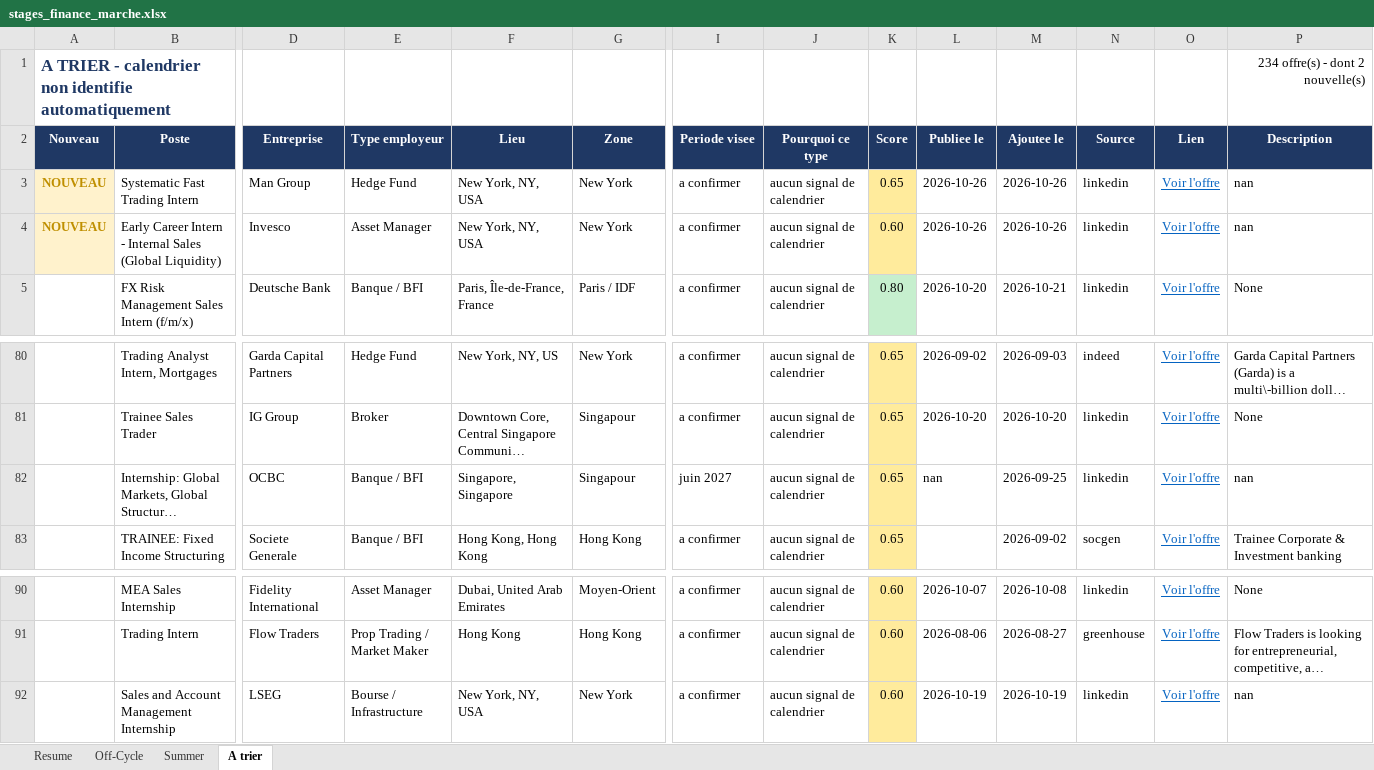
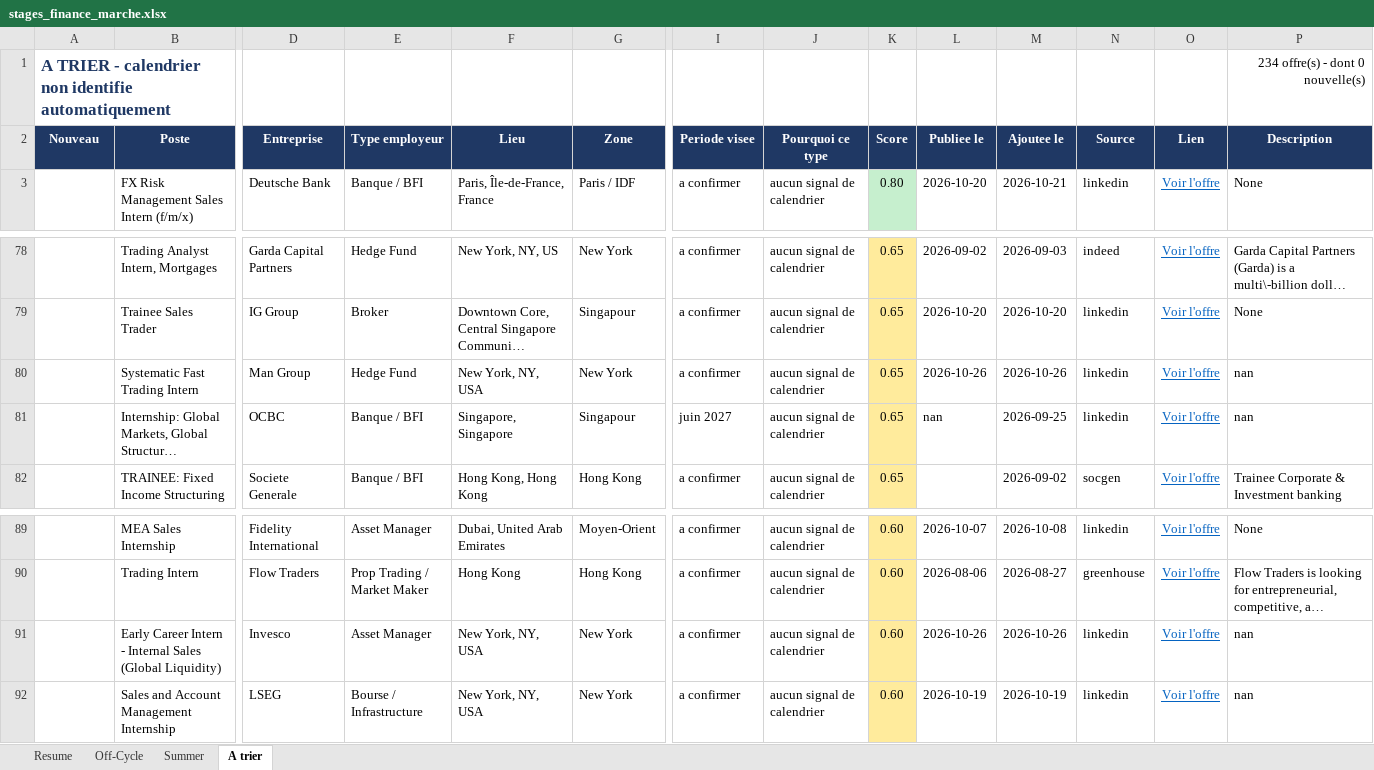
Before and after one commit to sasa2302/finance-internship-scraper, an Excel workbook: data/stages_finance_marche.xlsx, sheet A trier, drawn as a sheet; only a part is shown, gaps mark what is left out; long unchanged cells end in …; values as stored, in another font and other column widths than the file's, no borders; removed rows and columns are numbered as before the commit, all else as after; rows hold the shown columns only; the diff names each change by its address in the sheet, - before the commit and + after, or states it on an @@ line.

```diff
--- a/data/stages_finance_marche.xlsx (sheet A trier)
+++ b/data/stages_finance_marche.xlsx (sheet A trier)
-P1 (Description): 234 offre(s) - dont 2 nouvelle(s)
+P1 (Description): 234 offre(s) - dont 0 nouvelle(s)
-row 3: NOUVEAU | Systematic Fast Trading Intern | Man Group | Hedge Fund | New York, NY, USA | New York | a confirmer | aucun signal de calendrier | 0.65 | 2026-10-26 | 2026-10-26 | linkedin | Voir l'offre | nan
-row 4: NOUVEAU | Early Career Intern - Internal Sales (Global Liquidity) | Invesco | Asset Manager | New York, NY, USA | New York | a confirmer | aucun signal de calendrier | 0.60 | 2026-10-26 | 2026-10-26 | linkedin | Voir l'offre | nan
+row 80:  | Systematic Fast Trading Intern | Man Group | Hedge Fund | New York, NY, USA | New York | a confirmer | aucun signal de calendrier | 0.65 | 2026-10-26 | 2026-10-26 | linkedin | Voir l'offre | nan
+row 91:  | Early Career Intern - Internal Sales (Global Liquidity) | Invesco | Asset Manager | New York, NY, USA | New York | a confirmer | aucun signal de calendrier | 0.60 | 2026-10-26 | 2026-10-26 | linkedin | Voir l'offre | nan
```
Also changed, not shown: sheet Resume, 1 other file.
